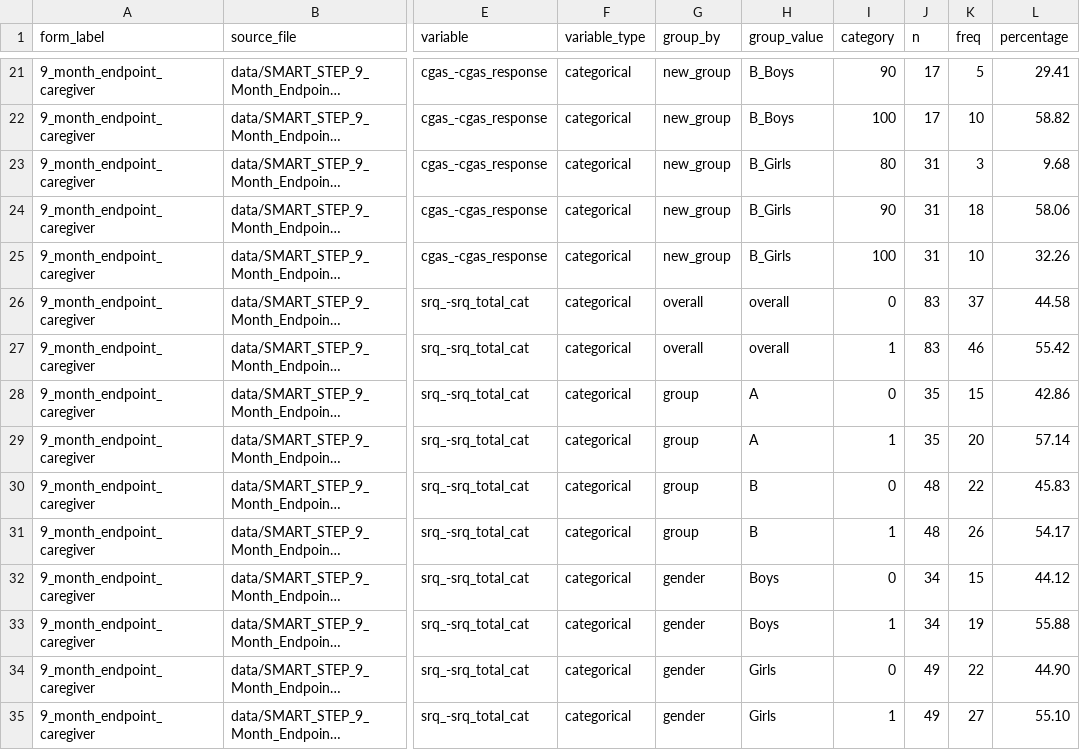
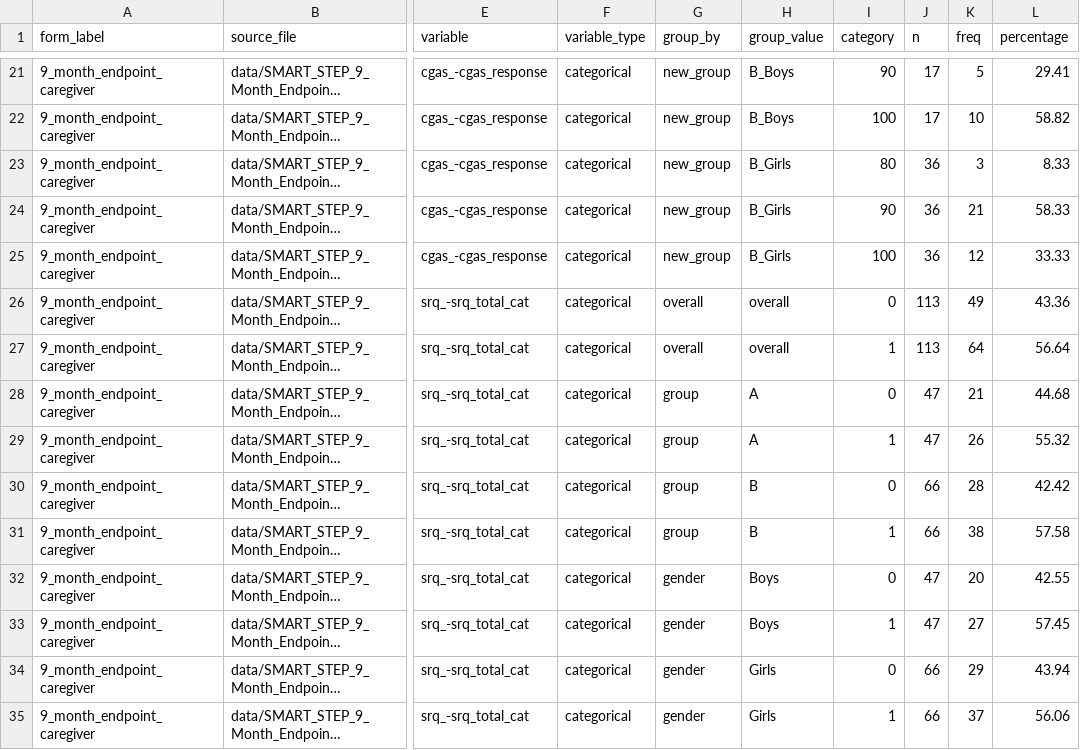
Before and after one commit to mrhashimjaved/odk-analysis-pipeline, a CSV file: output/9_month_endpoint_caregiver_descriptives_categorical.csv, drawn as a sheet; only a part is shown, gaps mark what is left out; long unchanged cells end in …; the diff covers the shown part only; the diff names each change by its address in the sheet, - before the commit and + after, or states it on an @@ line.

```diff
--- a/output/9_month_endpoint_caregiver_descriptives_categorical.csv
+++ b/output/9_month_endpoint_caregiver_descriptives_categorical.csv
-J23:J25 (n): 31
+J23:J25 (n): 36
-L23 (percentage): 9.68
+L23 (percentage): 8.33
-K24 (freq): 18
+K24 (freq): 21
-L24 (percentage): 58.06
+L24 (percentage): 58.33
-K25 (freq): 10
+K25 (freq): 12
-L25 (percentage): 32.26
+L25 (percentage): 33.33
-J26:J27 (n): 83
+J26:J27 (n): 113
-K26 (freq): 37
+K26 (freq): 49
-L26 (percentage): 44.58
+L26 (percentage): 43.36
-K27 (freq): 46
+K27 (freq): 64
-L27 (percentage): 55.42
+L27 (percentage): 56.64
-J28:J29 (n): 35
+J28:J29 (n): 47
-K28 (freq): 15
+K28 (freq): 21
-L28 (percentage): 42.86
+L28 (percentage): 44.68
-K29 (freq): 20
+K29 (freq): 26
-L29 (percentage): 57.14
+L29 (percentage): 55.32
-J30:J31 (n): 48
+J30:J31 (n): 66
-K30 (freq): 22
+K30 (freq): 28
-L30 (percentage): 45.83
+L30 (percentage): 42.42
-K31 (freq): 26
+K31 (freq): 38
-L31 (percentage): 54.17
+L31 (percentage): 57.58
-J32:J33 (n): 34
+J32:J33 (n): 47
-K32 (freq): 15
+K32 (freq): 20
-L32 (percentage): 44.12
+L32 (percentage): 42.55
-K33 (freq): 19
+K33 (freq): 27
-L33 (percentage): 55.88
+L33 (percentage): 57.45
-J34:J35 (n): 49
+J34:J35 (n): 66
-K34 (freq): 22
+K34 (freq): 29
-L34 (percentage): 44.90
+L34 (percentage): 43.94
-K35 (freq): 27
+K35 (freq): 37
-L35 (percentage): 55.10
+L35 (percentage): 56.06
```
Also changed, not shown: 65 edited cells elsewhere in this file, output/9_month_endpoint_adolescents_descriptives_continuous.csv, output/9_month_endpoint_adolescents_groupwise_t_tests.csv, 13 other files.
